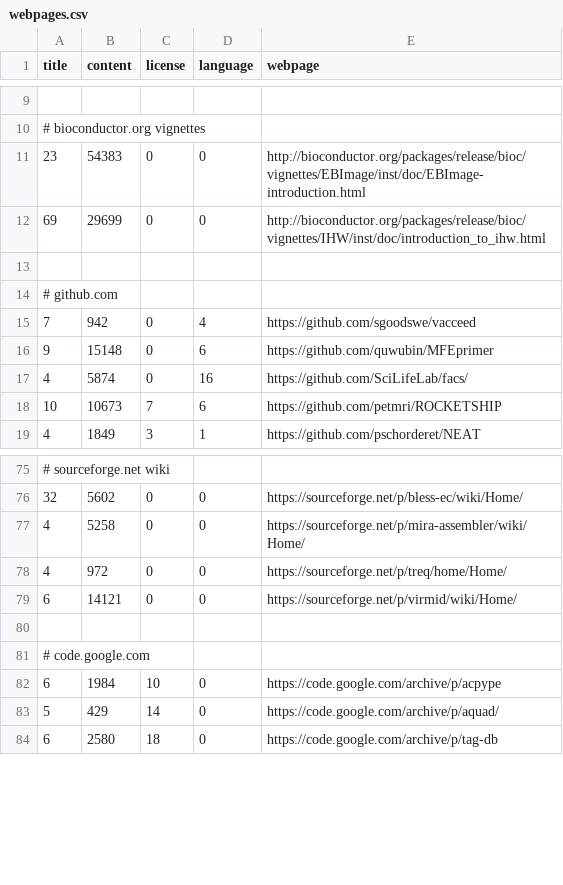
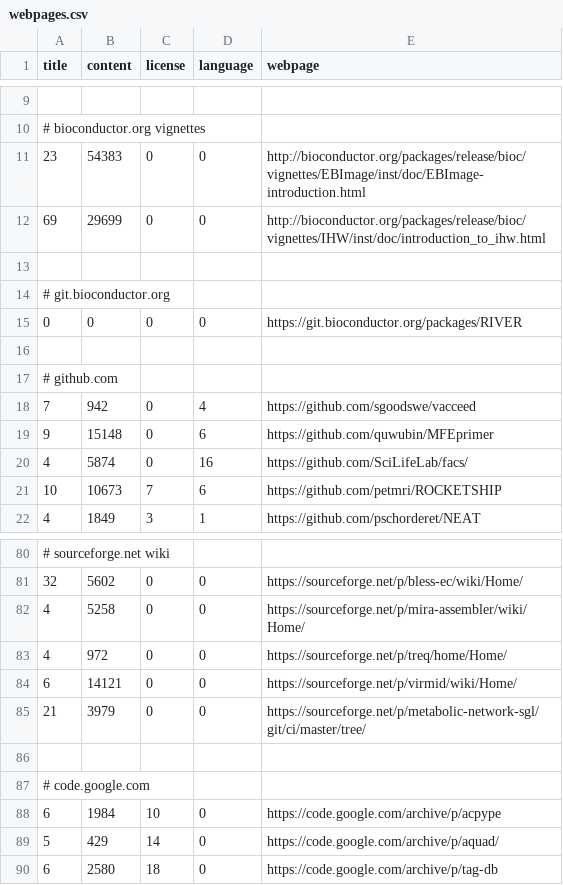
Before and after one commit to edamontology/pubfetcher, a CSV file: core/src/main/resources/scrape/webpages.csv, drawn as a sheet; only a part is shown, gaps mark what is left out; the diff covers the shown part only.

```diff
--- a/core/src/main/resources/scrape/webpages.csv
+++ b/core/src/main/resources/scrape/webpages.csv
@@ -13,2 +13,5 @@ title,content,license,language,webpage
 
+# git.bioconductor.org
+0,0,0,0,https://git.bioconductor.org/packages/RIVER
+
 # github.com
@@ -79,2 +84,3 @@ title,content,license,language,webpage
 6,14121,0,0,https://sourceforge.net/p/virmid/wiki/Home/
+21,3979,0,0,https://sourceforge.net/p/metabolic-network-sgl/git/ci/master/tree/
 
```
Also changed, not shown: 22 added rows elsewhere in this file, core/src/main/resources/scrape/journals.csv, 18 other files.
